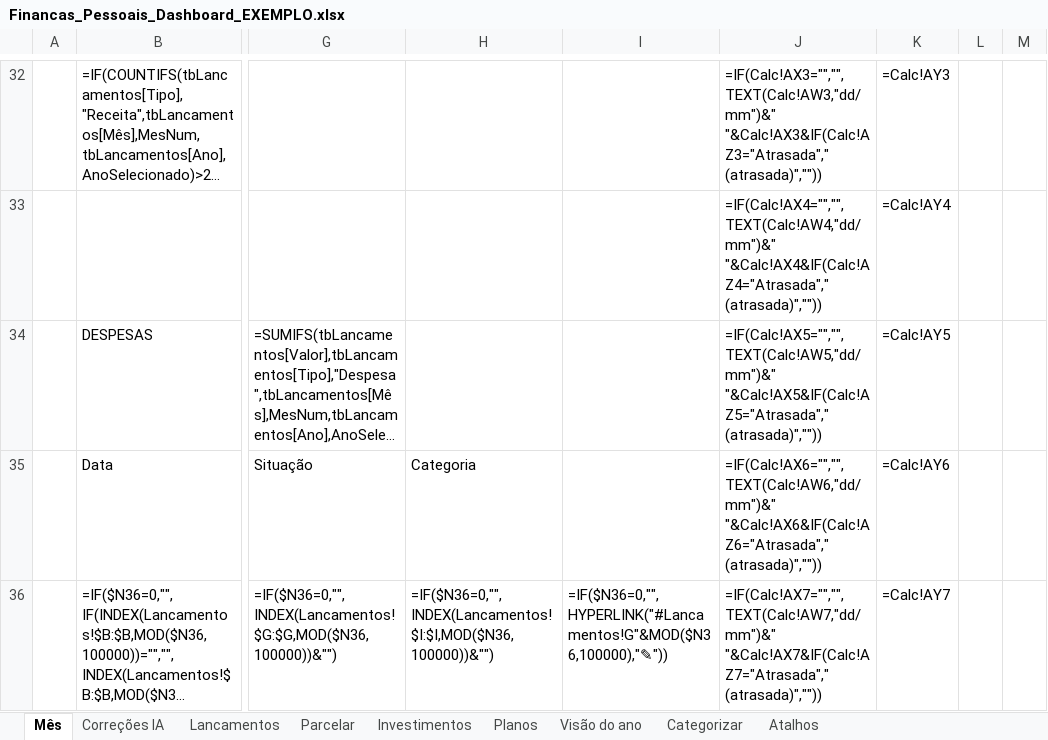
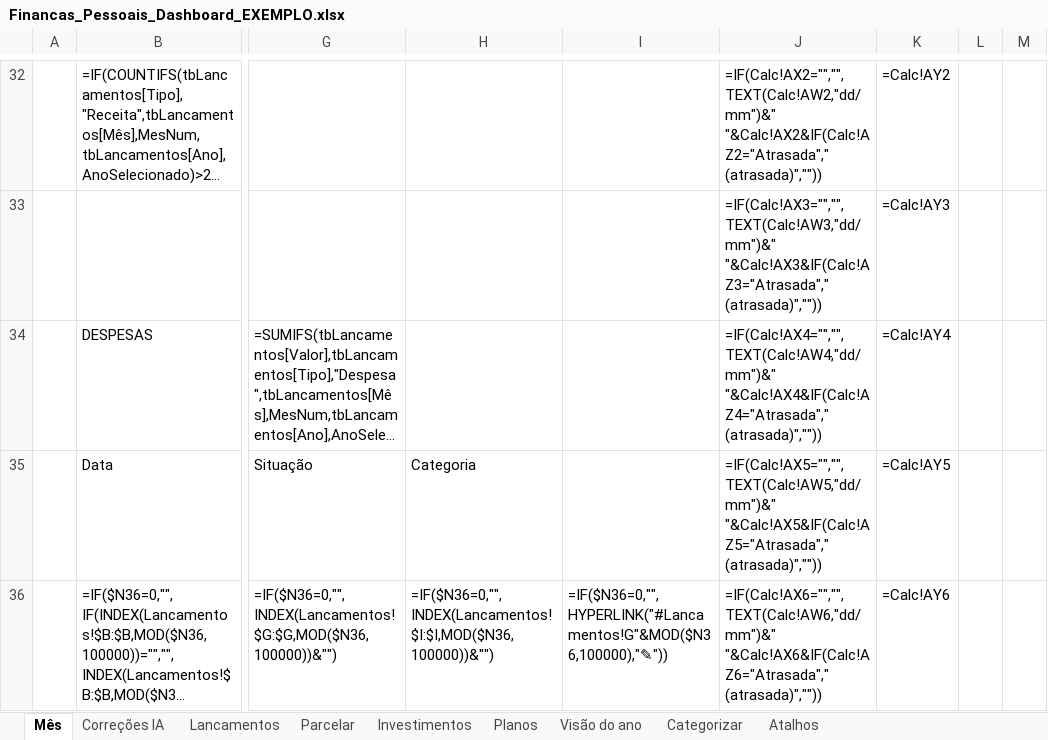
Before and after one commit to gabrielpirescav28-dotcom/financas2.0, an Excel workbook: Financas_Pessoais_Dashboard_EXEMPLO.xlsx, sheet Mês, drawn as a sheet; only a part is shown, gaps mark what is left out; long unchanged cells end in …; values as stored, in another font and other column widths than the file's, no cell formats; formulas without a stored value are shown as written; conditional formats not drawn; the diff covers the shown part only; the diff names each change by its address in the sheet, - before the commit and + after, or states it on an @@ line.

```diff
--- a/Financas_Pessoais_Dashboard_EXEMPLO.xlsx (sheet Mês)
+++ b/Financas_Pessoais_Dashboard_EXEMPLO.xlsx (sheet Mês)
-J32: =IF(Calc!AX3="","",TEXT(Calc!AW3,"dd/mm")&" "&Calc!AX3&IF(Calc!AZ3="Atrasada"," (atrasada)",""))
+J32: =IF(Calc!AX2="","",TEXT(Calc!AW2,"dd/mm")&" "&Calc!AX2&IF(Calc!AZ2="Atrasada"," (atrasada)",""))
-K32: =Calc!AY3
+K32: =Calc!AY2
-J33: =IF(Calc!AX4="","",TEXT(Calc!AW4,"dd/mm")&" "&Calc!AX4&IF(Calc!AZ4="Atrasada"," (atrasada)",""))
+J33: =IF(Calc!AX3="","",TEXT(Calc!AW3,"dd/mm")&" "&Calc!AX3&IF(Calc!AZ3="Atrasada"," (atrasada)",""))
-K33: =Calc!AY4
+K33: =Calc!AY3
-J34: =IF(Calc!AX5="","",TEXT(Calc!AW5,"dd/mm")&" "&Calc!AX5&IF(Calc!AZ5="Atrasada"," (atrasada)",""))
+J34: =IF(Calc!AX4="","",TEXT(Calc!AW4,"dd/mm")&" "&Calc!AX4&IF(Calc!AZ4="Atrasada"," (atrasada)",""))
-K34: =Calc!AY5
+K34: =Calc!AY4
-J35: =IF(Calc!AX6="","",TEXT(Calc!AW6,"dd/mm")&" "&Calc!AX6&IF(Calc!AZ6="Atrasada"," (atrasada)",""))
+J35: =IF(Calc!AX5="","",TEXT(Calc!AW5,"dd/mm")&" "&Calc!AX5&IF(Calc!AZ5="Atrasada"," (atrasada)",""))
-K35: =Calc!AY6
+K35: =Calc!AY5
-J36: =IF(Calc!AX7="","",TEXT(Calc!AW7,"dd/mm")&" "&Calc!AX7&IF(Calc!AZ7="Atrasada"," (atrasada)",""))
+J36: =IF(Calc!AX6="","",TEXT(Calc!AW6,"dd/mm")&" "&Calc!AX6&IF(Calc!AZ6="Atrasada"," (atrasada)",""))
-K36: =Calc!AY7
+K36: =Calc!AY6
```
Also changed, not shown: 60 edited cells and merged cells elsewhere in this sheet, sheet Planos, sheet Investimentos, cell formats, 2 other files.
